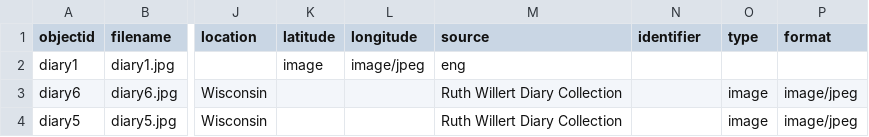
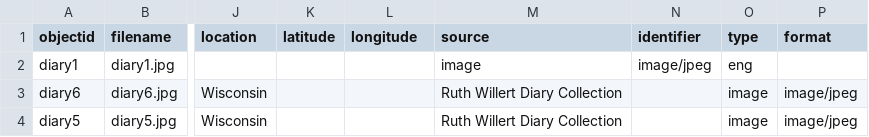
Before and after one commit to kelseyak/kelseyak-capstone, a CSV file: _data/diary-meta.csv, drawn as a sheet; only a part is shown, gaps mark what is left out; the diff names each change by its address in the sheet, - before the commit and + after, or states it on an @@ line.

Commit message:
Update diary-meta.csv

```diff
--- a/_data/diary-meta.csv
+++ b/_data/diary-meta.csv
-K2 (latitude): image
+K2 (latitude): (empty)
-L2 (longitude): image/jpeg
+L2 (longitude): (empty)
-M2 (source): eng
+M2 (source): image
-N2 (identifier): (empty)
+N2 (identifier): image/jpeg
-O2 (type): (empty)
+O2 (type): eng
```
